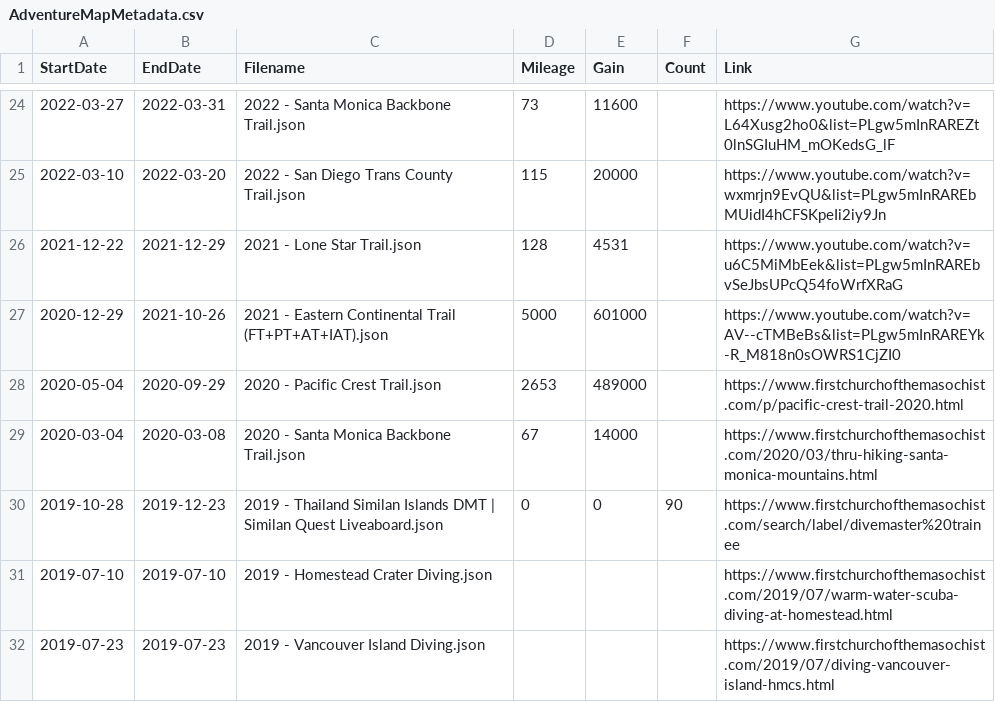
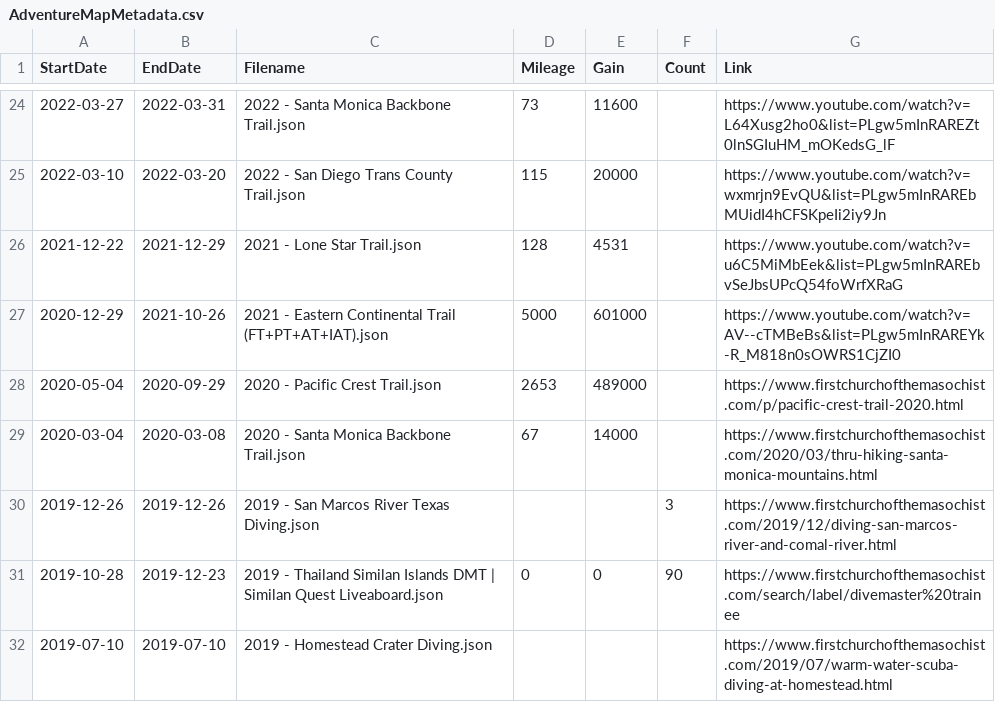
Before and after one commit to MattOnAMtn/MasochistAdventureMap, a CSV file: AdventureMapMetadata.csv, drawn as a sheet; only a part is shown, gaps mark what is left out; the shorter side is filled out with more unchanged rows; the diff names each change by its address in the sheet, - before the commit and + after, or states it on an @@ line.

Commit message:
Update AdventureMapMetadata.csv from Google Sheets - 2026-02-12T03:06:32.228Z

```diff
--- a/AdventureMapMetadata.csv
+++ b/AdventureMapMetadata.csv
+row 30: 2019-12-26 | 2019-12-26 | 2019 - San Marcos River Texas Diving.json |  |  | 3 | https://www.firstchurchofthemasochist.com/2019/12/diving-san-marcos-river-and-comal-river.html
```
